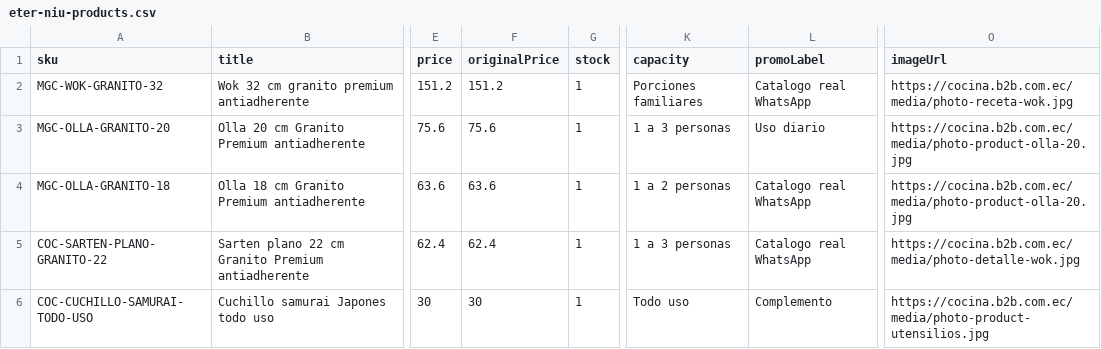
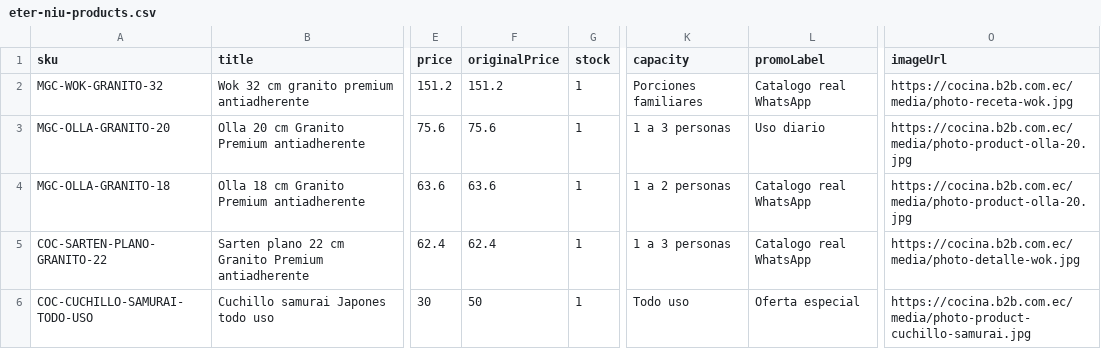
Before and after one commit to ceduardodch/ecommerce, a CSV file: data/catalog/eter-niu-products.csv, drawn as a sheet; only a part is shown, gaps mark what is left out; the diff names each change by its address in the sheet, - before the commit and + after, or states it on an @@ line.

Commit message:
feat: prepare cuchillo campaign whatsapp flow

```diff
--- a/data/catalog/eter-niu-products.csv
+++ b/data/catalog/eter-niu-products.csv
-F6 (originalPrice): 30
+F6 (originalPrice): 50
-L6 (promoLabel): Complemento
+L6 (promoLabel): Oferta especial
-O6 (imageUrl): https://cocina.b2b.com.ec/media/photo-product-utensilios.jpg
+O6 (imageUrl): https://cocina.b2b.com.ec/media/photo-product-cuchillo-samurai.jpg
```
Also changed, not shown: 30 other files.
